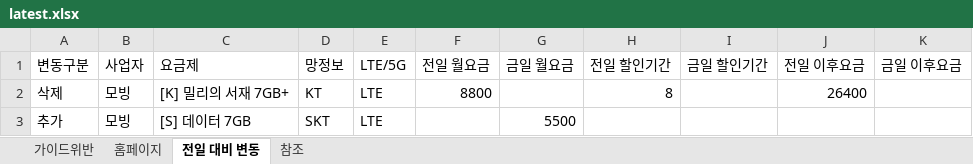
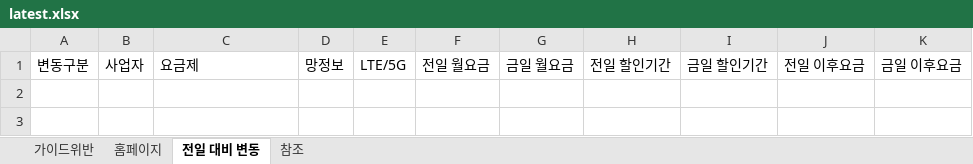
Before and after one commit to kjch444-sketchs/homepage_crawl, an Excel workbook: history/latest.xlsx, sheet 전일 대비 변동, drawn as a sheet; values as stored, in another font and other column widths than the file's, no borders; the diff names each change by its address in the sheet, - before the commit and + after, or states it on an @@ line.

```diff
--- a/history/latest.xlsx (sheet 전일 대비 변동)
+++ b/history/latest.xlsx (sheet 전일 대비 변동)
-row 2: 삭제 | 모빙 | [K] 밀리의 서재 7GB+ | KT | LTE | 8800 |  | 8 |  | 26400
-row 3: 추가 | 모빙 | [S] 데이터 7GB | SKT | LTE |  | 5500
```
Also changed, not shown: sheet 홈페이지, 1 other file.
